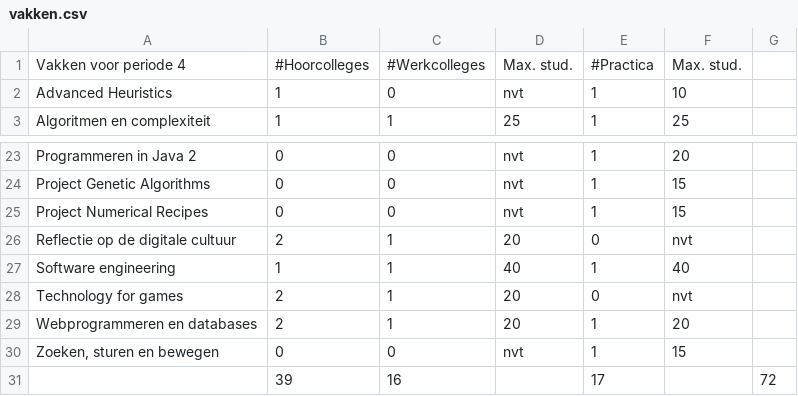
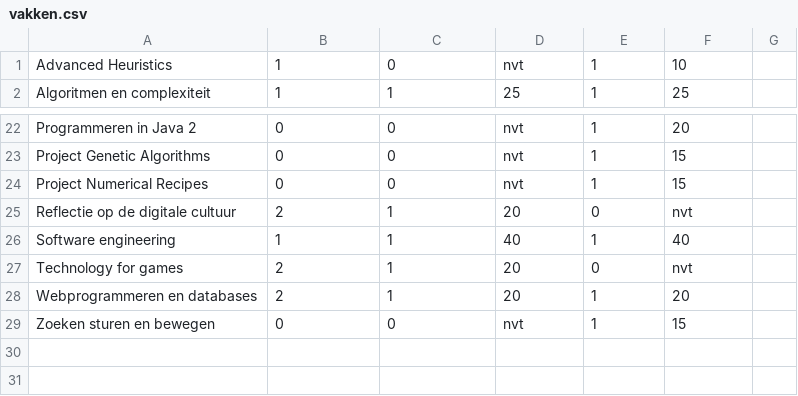
Before and after one commit to noamrubin22/theRoasters, a CSV file: vakken.csv, drawn as a sheet; only a part is shown, gaps mark what is left out; removed rows and columns are numbered as before the commit, all else as after; the diff names each change by its address in the sheet, - before the commit and + after, or states it on an @@ line.

```diff
--- a/vakken.csv
+++ b/vakken.csv
-row 1: Vakken voor periode 4 | #Hoorcolleges | #Werkcolleges | Max. stud. | #Practica | Max. stud.
-A29: Zoeken, sturen en bewegen
+A29: Zoeken sturen en bewegen
-row 31:  | 39 | 16 |  | 17 |  | 72
```
Also changed, not shown: studentenenvakken.csv, 2 other files.
